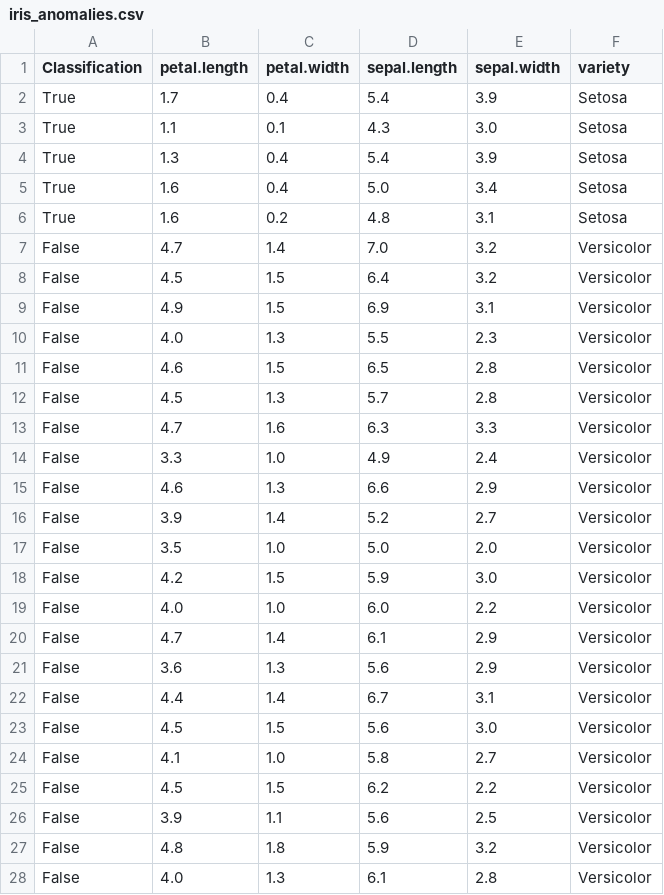
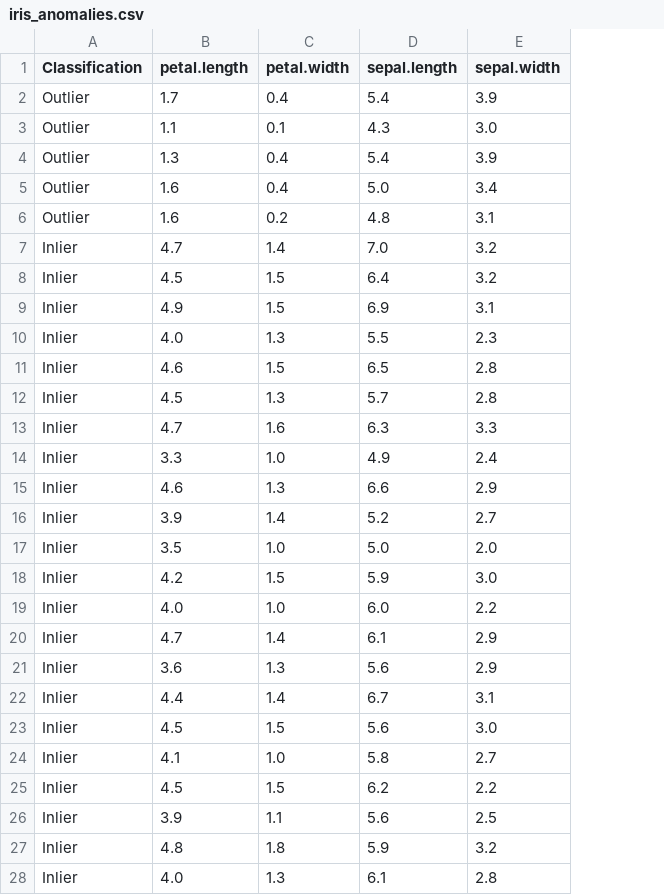
Before and after one commit to kenuxi/EVA, a CSV file: data/iris_anomalies.csv, drawn as a sheet; only a part is shown; the diff covers the shown part only; the diff names each change by its address in the sheet, - before the commit and + after, or states it on an @@ line.

Commit message:
made 'iris_anomalies' compatible

```diff
--- a/data/iris_anomalies.csv
+++ b/data/iris_anomalies.csv
-column F (variety), rows 2-28: Setosa | Setosa | Setosa | Setosa | Setosa | Versicolor | Versicolor | Versicolor | Versicolor | Versicolor | Versicolor | Versicolor | Versicolor | Versicolor | Versicolor | Versicolor | Versicolor | Versicolor | Versicolor | Versicolor | Versicolor | Versicolor | Versicolor | Versicolor | Versicolor | Versicolor | Versicolor
-A2:A6 (Classification): True
+A2:A6 (Classification): Outlier
-A7:A28 (Classification): False
+A7:A28 (Classification): Inlier
```
Also changed, not shown: 29 edited cells elsewhere in this file.
